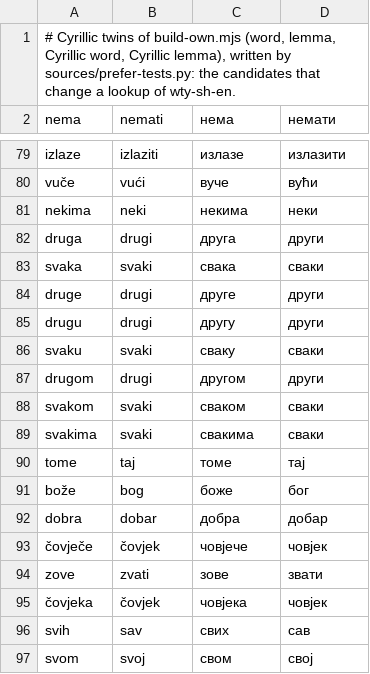
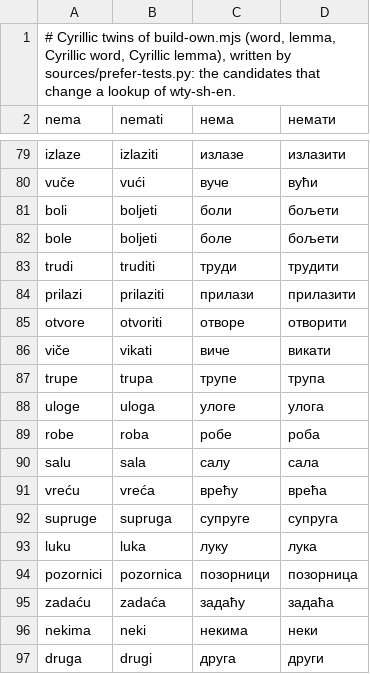
Before and after one commit to bee-san/hoshidicts, a TSV file: languages/sh/sources/cyrillic-twins.tsv, drawn as a sheet; only a part is shown, gaps mark what is left out; the shorter side is filled out with more unchanged rows; the diff covers the shown part only; the diff names each change by its address in the sheet, - before the commit and + after, or states it on an @@ line.

```diff
--- a/languages/sh/sources/cyrillic-twins.tsv
+++ b/languages/sh/sources/cyrillic-twins.tsv
+row 81: boli | boljeti | боли | бољети
+row 82: bole | boljeti | боле | бољети
+row 83: trudi | truditi | труди | трудити
+row 84: prilazi | prilaziti | прилази | прилазити
+row 85: otvore | otvoriti | отворе | отворити
+row 86: viče | vikati | виче | викати
+row 87: trupe | trupa | трупе | трупа
+row 88: uloge | uloga | улоге | улога
+row 89: robe | roba | робе | роба
+row 90: salu | sala | салу | сала
+row 91: vreću | vreća | врећу | врећа
+row 92: supruge | supruga | супруге | супруга
+row 93: luku | luka | луку | лука
+row 94: pozornici | pozornica | позорници | позорница
+row 95: zadaću | zadaća | задаћу | задаћа
```
Also changed, not shown: 10 added rows elsewhere in this file, languages/sh/sources/judged-cyrillic-ties.tsv, 7 other files.
